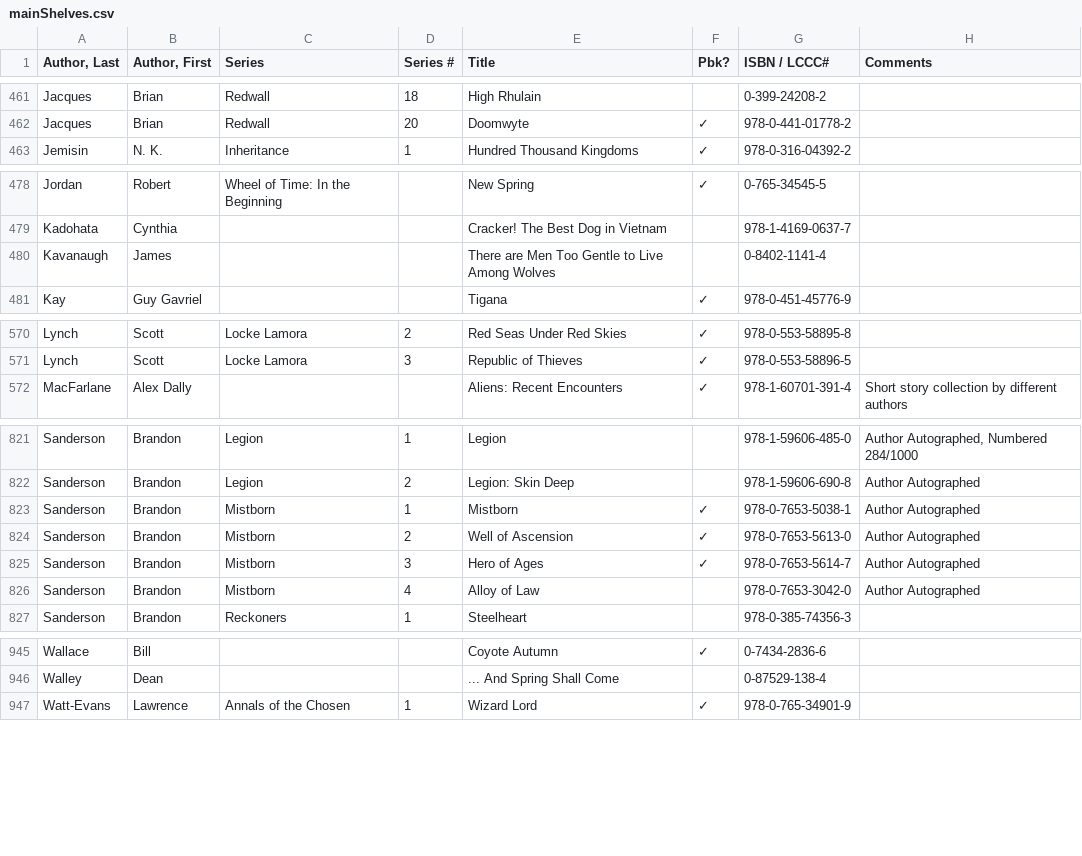
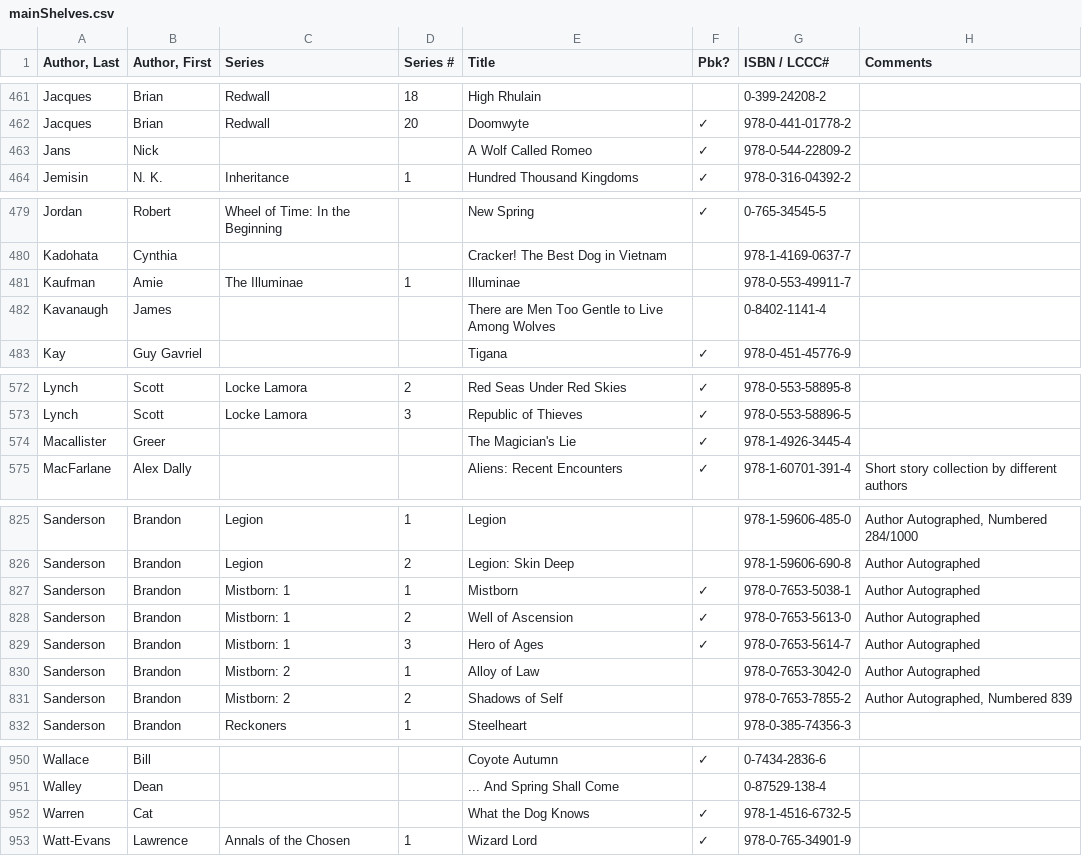
Before and after one commit to mymiller/books, a CSV file: mainShelves.csv, drawn as a sheet; only a part is shown, gaps mark what is left out; the diff covers the shown part only.

Commit message:
Sanderson signing + birthday gifts

```diff
--- a/mainShelves.csv
+++ b/mainShelves.csv
@@ -462,2 +462,3 @@ Jacques,Brian,Redwall,18,High Rhulain,,0-399-24208-2,
 Jacques,Brian,Redwall,20,Doomwyte,✓,978-0-441-01778-2,
+Jans,Nick,,,A Wolf Called Romeo,✓,978-0-544-22809-2,
 Jemisin,N. K.,Inheritance,1,Hundred Thousand Kingdoms,✓,978-0-316-04392-2,
@@ -479,2 +480,3 @@ Jordan,Robert,Wheel of Time: In the Beginning,,New Spring,✓,0-765-34545-5,
 Kadohata,Cynthia,,,Cracker! The Best Dog in Vietnam,,978-1-4169-0637-7,
+Kaufman,Amie,The Illuminae,1,Illuminae,,978-0-553-49911-7,
 Kavanaugh,James,,,There are Men Too Gentle to Live Among Wolves,,0-8402-1141-4,
@@ -571,2 +573,3 @@ Lynch,Scott,Locke Lamora,2,Red Seas Under Red Skies,✓,978-0-553-58895-8,
 Lynch,Scott,Locke Lamora,3,Republic of Thieves,✓,978-0-553-58896-5,
+Macallister,Greer,,,The Magician's Lie,✓,978-1-4926-3445-4,
 MacFarlane,Alex Dally,,,Aliens: Recent Encounters,✓,978-1-60701-391-4,Short story collection by different authors
@@ -822,6 +826,7 @@ Sanderson,Brandon,Legion,1,Legion,,978-1-59606-485-0,"Author Autographed, Number
 Sanderson,Brandon,Legion,2,Legion: Skin Deep,,978-1-59606-690-8,Author Autographed
-Sanderson,Brandon,Mistborn,1,Mistborn,✓,978-0-7653-5038-1,Author Autographed
-Sanderson,Brandon,Mistborn,2,Well of Ascension,✓,978-0-7653-5613-0,Author Autographed
-Sanderson,Brandon,Mistborn,3,Hero of Ages,✓,978-0-7653-5614-7,Author Autographed
-Sanderson,Brandon,Mistborn,4,Alloy of Law,,978-0-7653-3042-0,Author Autographed
+Sanderson,Brandon,Mistborn: 1,1,Mistborn,✓,978-0-7653-5038-1,Author Autographed
+Sanderson,Brandon,Mistborn: 1,2,Well of Ascension,✓,978-0-7653-5613-0,Author Autographed
+Sanderson,Brandon,Mistborn: 1,3,Hero of Ages,✓,978-0-7653-5614-7,Author Autographed
+Sanderson,Brandon,Mistborn: 2,1,Alloy of Law,,978-0-7653-3042-0,Author Autographed
+Sanderson,Brandon,Mistborn: 2,2,Shadows of Self,,978-0-7653-7855-2,"Author Autographed, Numbered 839"
 Sanderson,Brandon,Reckoners,1,Steelheart,,978-0-385-74356-3,
@@ -946,2 +951,3 @@ Wallace,Bill,,,Coyote Autumn,✓,0-7434-2836-6,
 Walley,Dean,,,... And Spring Shall Come,,0-87529-138-4,
+Warren,Cat,,,What the Dog Knows,✓,978-1-4516-6732-5,
 Watt-Evans,Lawrence,Annals of the Chosen,1,Wizard Lord,✓,978-0-765-34901-9,
```
Also changed, not shown: 1 added row elsewhere in this file.
